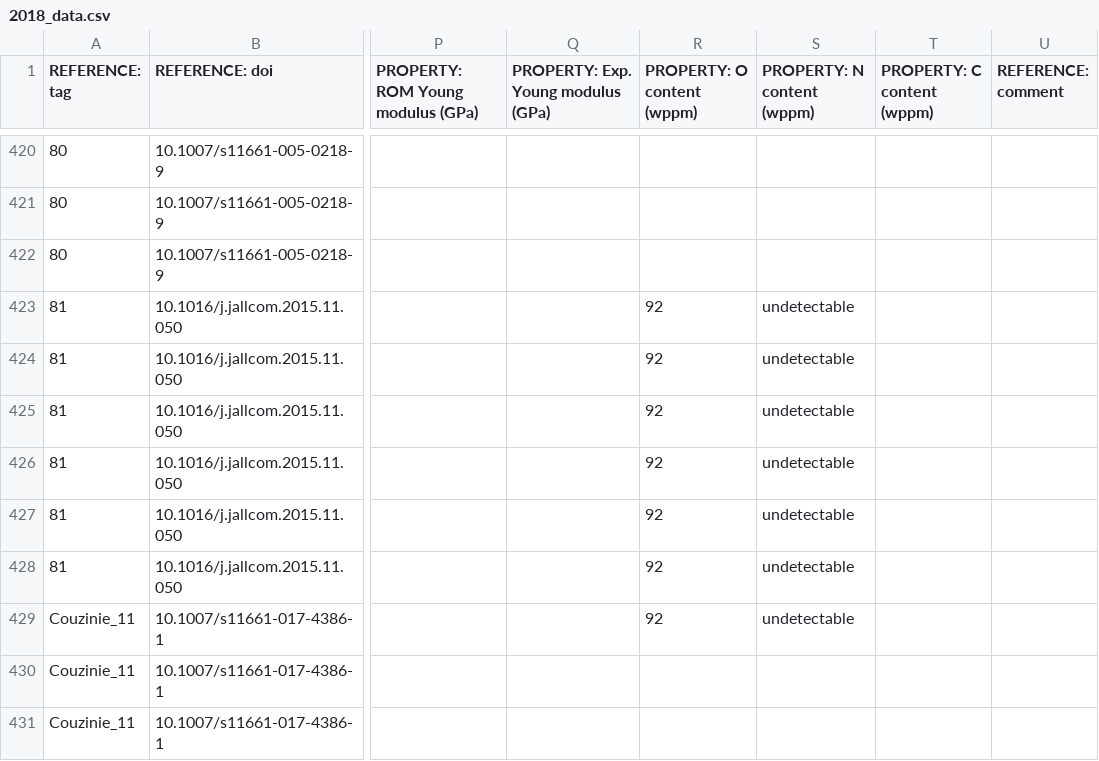
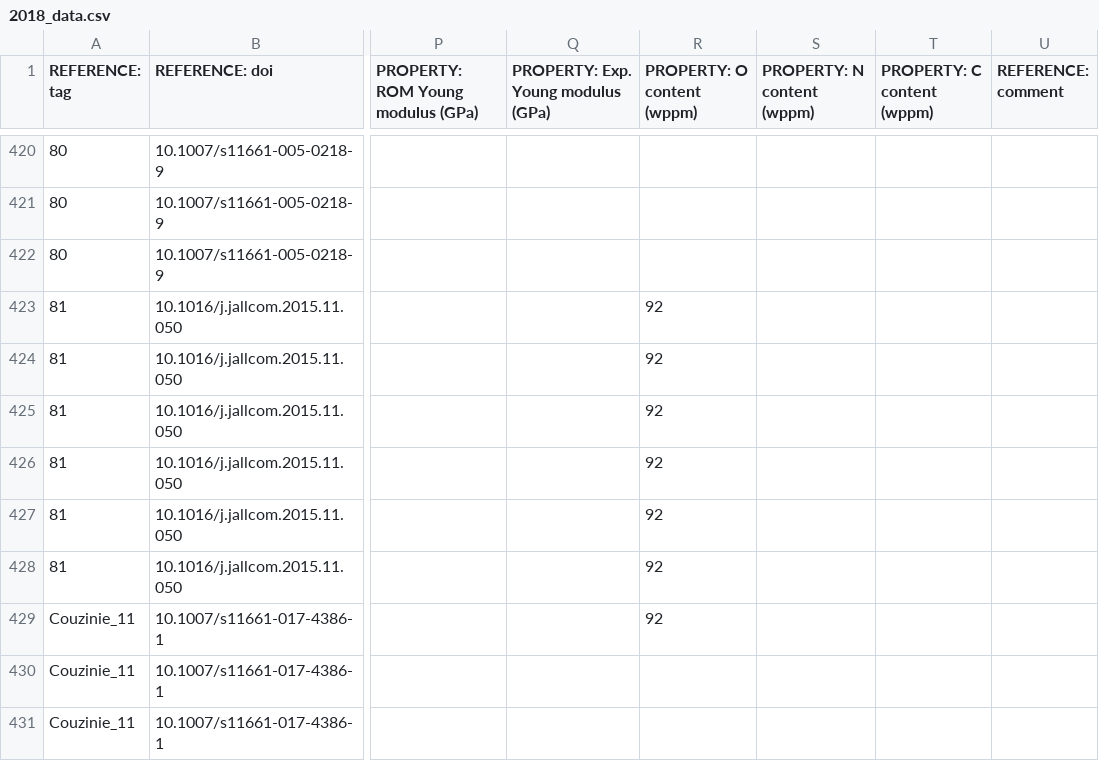
Before and after one commit to CitrineInformatics/MPEA_dataset, a CSV file: 2018_data/2018_data.csv, drawn as a sheet; only a part is shown, gaps mark what is left out; the diff names each change by its address in the sheet, - before the commit and + after, or states it on an @@ line.

Commit message:
updated datasets - found some typos

```diff
--- a/2018_data/2018_data.csv
+++ b/2018_data/2018_data.csv
-S423:S429 (PROPERTY: N content (wppm)): undetectable
+S423:S429 (PROPERTY: N content (wppm)): (empty)
```
Also changed, not shown: 2019_data/2019_data.csv.
